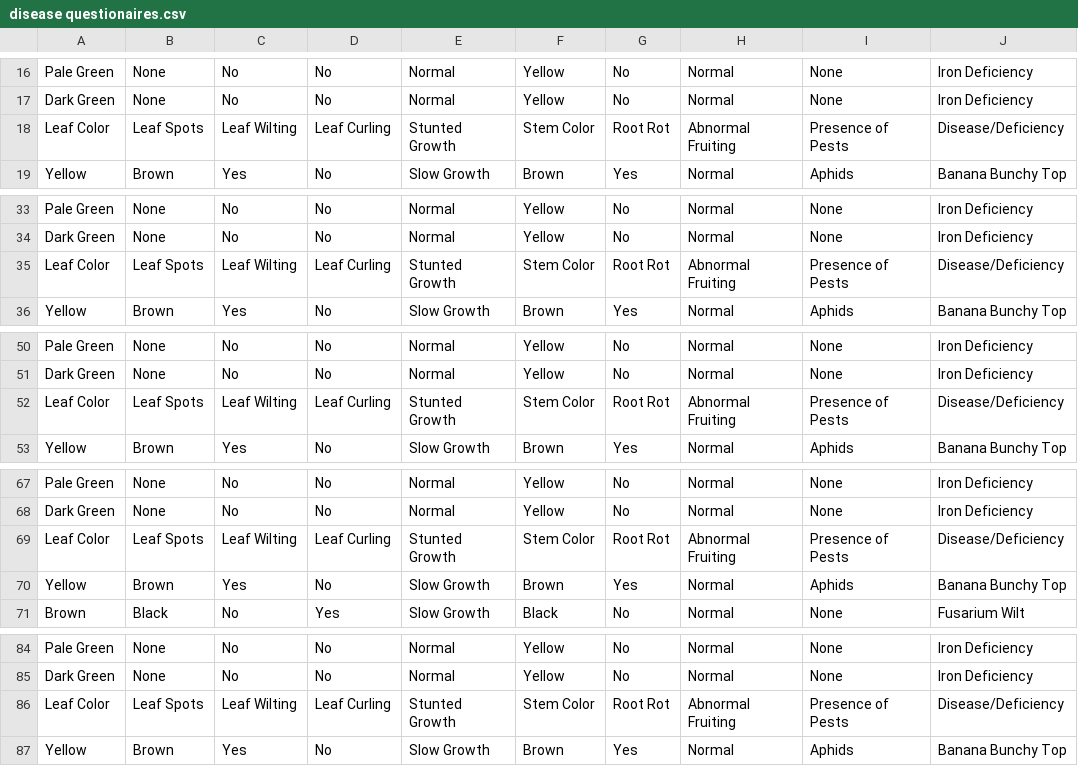
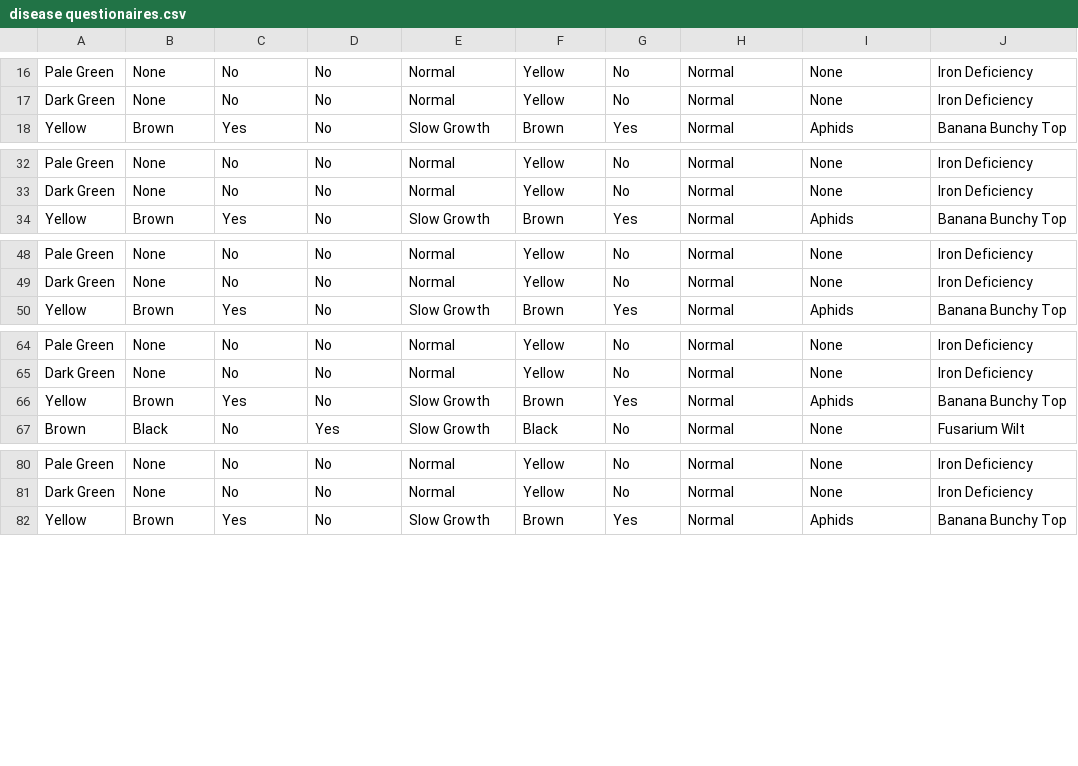
Before and after one commit to CodecubX/banana-disease-prediction-MRCNN-Django-ML, a CSV file: symptom_based_disease_detection/dataset/disease questionaires.csv, drawn as a sheet; only a part is shown, gaps mark what is left out; the diff covers the shown part only.

Commit message:
Disease questionnaire model completed

```diff
--- a/symptom_based_disease_detection/dataset/disease questionaires.csv
+++ b/symptom_based_disease_detection/dataset/disease questionaires.csv
@@ -17,3 +17,2 @@ Pale Green,None,No,No,Normal,Yellow,No,Normal,None,Iron Deficiency
 Dark Green,None,No,No,Normal,Yellow,No,Normal,None,Iron Deficiency
-Leaf Color,Leaf Spots,Leaf Wilting,Leaf Curling,Stunted Growth,Stem Color,Root Rot,Abnormal Fruiting,Presence of Pests,Disease/Deficiency
 Yellow,Brown,Yes,No,Slow Growth,Brown,Yes,Normal,Aphids,Banana Bunchy Top
@@ -34,3 +33,2 @@ Pale Green,None,No,No,Normal,Yellow,No,Normal,None,Iron Deficiency
 Dark Green,None,No,No,Normal,Yellow,No,Normal,None,Iron Deficiency
-Leaf Color,Leaf Spots,Leaf Wilting,Leaf Curling,Stunted Growth,Stem Color,Root Rot,Abnormal Fruiting,Presence of Pests,Disease/Deficiency
 Yellow,Brown,Yes,No,Slow Growth,Brown,Yes,Normal,Aphids,Banana Bunchy Top
@@ -51,3 +49,2 @@ Pale Green,None,No,No,Normal,Yellow,No,Normal,None,Iron Deficiency
 Dark Green,None,No,No,Normal,Yellow,No,Normal,None,Iron Deficiency
-Leaf Color,Leaf Spots,Leaf Wilting,Leaf Curling,Stunted Growth,Stem Color,Root Rot,Abnormal Fruiting,Presence of Pests,Disease/Deficiency
 Yellow,Brown,Yes,No,Slow Growth,Brown,Yes,Normal,Aphids,Banana Bunchy Top
@@ -68,3 +65,2 @@ Pale Green,None,No,No,Normal,Yellow,No,Normal,None,Iron Deficiency
 Dark Green,None,No,No,Normal,Yellow,No,Normal,None,Iron Deficiency
-Leaf Color,Leaf Spots,Leaf Wilting,Leaf Curling,Stunted Growth,Stem Color,Root Rot,Abnormal Fruiting,Presence of Pests,Disease/Deficiency
 Yellow,Brown,Yes,No,Slow Growth,Brown,Yes,Normal,Aphids,Banana Bunchy Top
@@ -85,3 +81,2 @@ Pale Green,None,No,No,Normal,Yellow,No,Normal,None,Iron Deficiency
 Dark Green,None,No,No,Normal,Yellow,No,Normal,None,Iron Deficiency
-Leaf Color,Leaf Spots,Leaf Wilting,Leaf Curling,Stunted Growth,Stem Color,Root Rot,Abnormal Fruiting,Presence of Pests,Disease/Deficiency
 Yellow,Brown,Yes,No,Slow Growth,Brown,Yes,Normal,Aphids,Banana Bunchy Top
```
Also changed, not shown: 2 removed rows elsewhere in this file, 15 other files.
